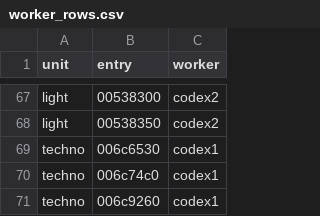
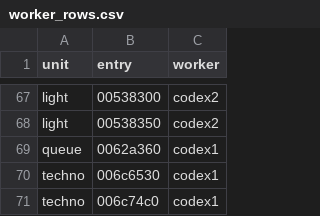
Before and after one commit to meastes/redalert2-decomp, a CSV file: rebuild/manifest/worker_rows.csv, drawn as a sheet; only a part is shown, gaps mark what is left out; the shorter side is filled out with more unchanged rows.

```diff
--- a/rebuild/manifest/worker_rows.csv
+++ b/rebuild/manifest/worker_rows.csv
@@ -68,2 +68,3 @@ light,00538300,codex2
 light,00538350,codex2
+queue,0062a360,codex1
 techno,006c6530,codex1
```
Also changed, not shown: rebuild/manifest/progress.csv, rebuild/manifest/provisional_names.csv, 45 other files.
